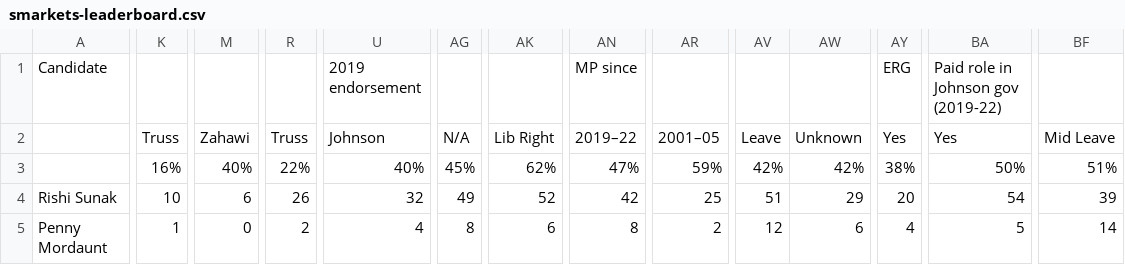
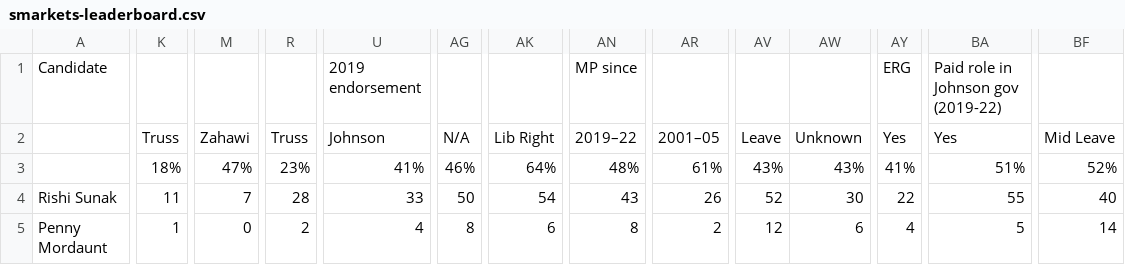
Before and after one commit to tomviner/scrape-tory-nominations, a CSV file: smarkets-leaderboard.csv, drawn as a sheet; only a part is shown, gaps mark what is left out; the diff covers the shown part only; the diff names each change by its address in the sheet, - before the commit and + after, or states it on an @@ line.

```diff
--- a/smarkets-leaderboard.csv
+++ b/smarkets-leaderboard.csv
-K3: 16%
+K3: 18%
-M3: 40%
+M3: 47%
-R3: 22%
+R3: 23%
-U3: 40%
+U3: 41%
-AG3: 45%
+AG3: 46%
-AK3: 62%
+AK3: 64%
-AN3: 47%
+AN3: 48%
-AR3: 59%
+AR3: 61%
-AV3: 42%
+AV3: 43%
-AW3: 42%
+AW3: 43%
-AY3: 38%
+AY3: 41%
-BA3: 50%
+BA3: 51%
-BF3: 51%
+BF3: 52%
-K4: 10
+K4: 11
-M4: 6
+M4: 7
-R4: 26
+R4: 28
-U4: 32
+U4: 33
-AG4: 49
+AG4: 50
-AK4: 52
+AK4: 54
-AN4: 42
+AN4: 43
-AR4: 25
+AR4: 26
-AV4: 51
+AV4: 52
-AW4: 29
+AW4: 30
-AY4: 20
+AY4: 22
-BA4: 54
+BA4: 55
-BF4: 39
+BF4: 40
```
Also changed, not shown: 34 edited cells elsewhere in this file, gf-noms-time-series.csv, noms.csv, 3 other files.
